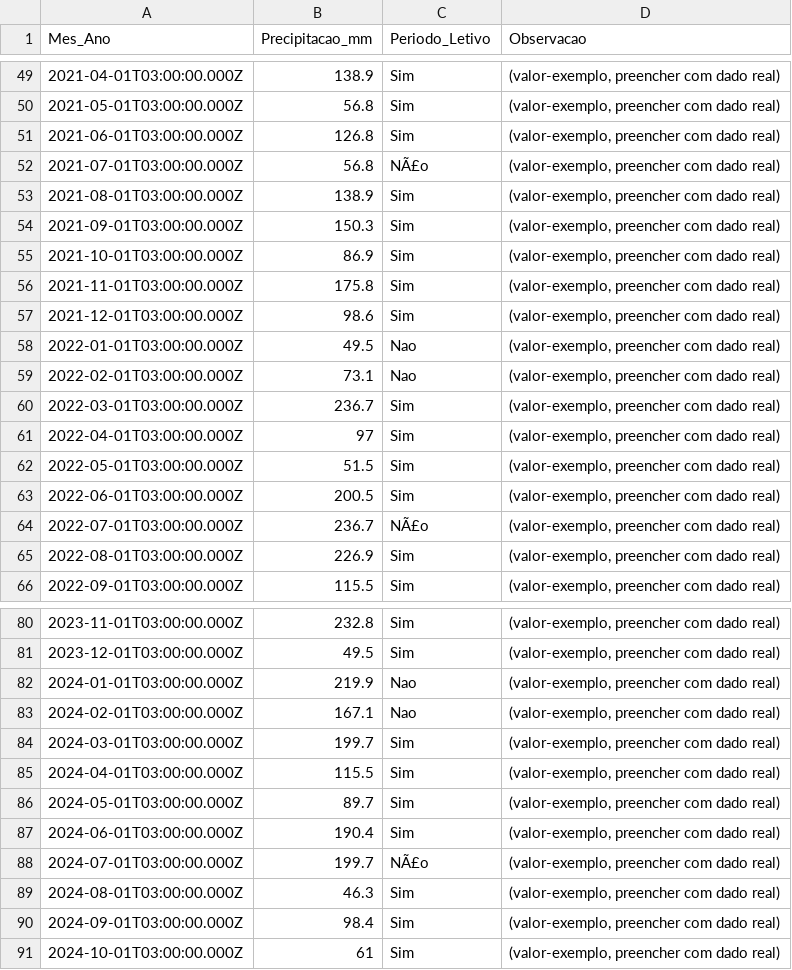
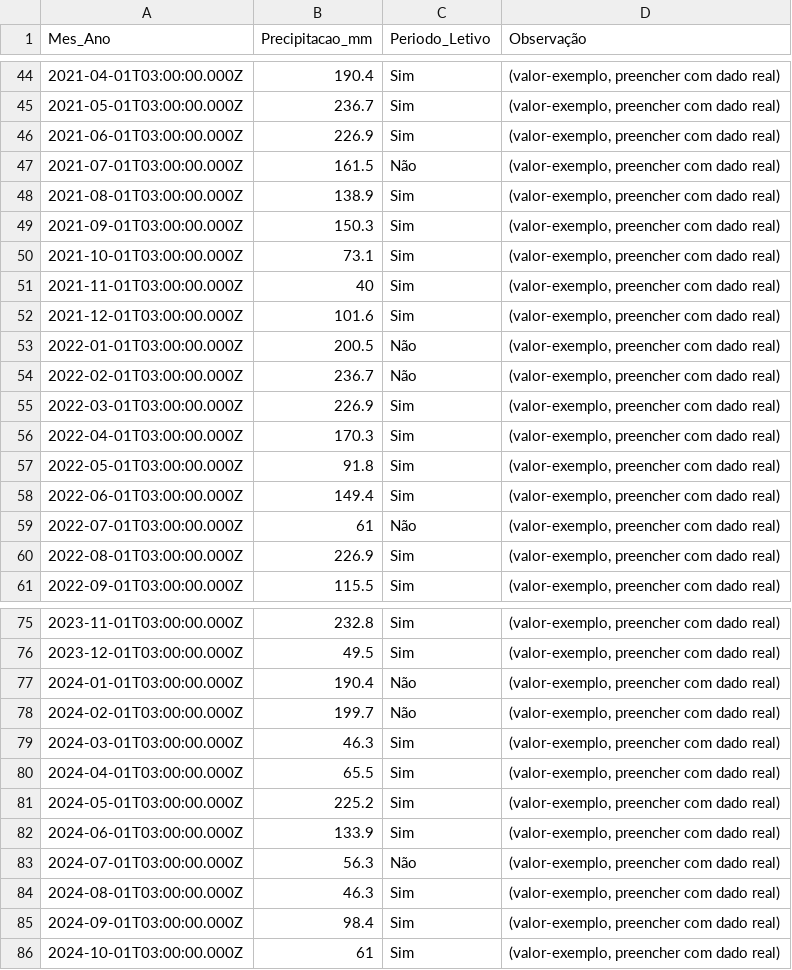
Before and after one commit to adinailson88/malha-previsao-filtros, a CSV file: dados_csv/contexto_sazonal.csv, drawn as a sheet; only a part is shown, gaps mark what is left out; the diff covers the shown part only.

```diff
--- a/dados_csv/contexto_sazonal.csv
+++ b/dados_csv/contexto_sazonal.csv
@@ -1 +1 @@
-Mes_Ano,Precipitacao_mm,Periodo_Letivo,Observacao
+Mes_Ano,Precipitacao_mm,Periodo_Letivo,Observação
@@ -49,17 +44,17 @@
-2021-04-01T03:00:00.000Z,138.9,Sim,"(valor-exemplo, preencher com dado real)"
-2021-05-01T03:00:00.000Z,56.8,Sim,"(valor-exemplo, preencher com dado real)"
-2021-06-01T03:00:00.000Z,126.8,Sim,"(valor-exemplo, preencher com dado real)"
-2021-07-01T03:00:00.000Z,56.8,NÃ£o,"(valor-exemplo, preencher com dado real)"
+2021-04-01T03:00:00.000Z,190.4,Sim,"(valor-exemplo, preencher com dado real)"
+2021-05-01T03:00:00.000Z,236.7,Sim,"(valor-exemplo, preencher com dado real)"
+2021-06-01T03:00:00.000Z,226.9,Sim,"(valor-exemplo, preencher com dado real)"
+2021-07-01T03:00:00.000Z,161.5,Não,"(valor-exemplo, preencher com dado real)"
 2021-08-01T03:00:00.000Z,138.9,Sim,"(valor-exemplo, preencher com dado real)"
 2021-09-01T03:00:00.000Z,150.3,Sim,"(valor-exemplo, preencher com dado real)"
-2021-10-01T03:00:00.000Z,86.9,Sim,"(valor-exemplo, preencher com dado real)"
-2021-11-01T03:00:00.000Z,175.8,Sim,"(valor-exemplo, preencher com dado real)"
-2021-12-01T03:00:00.000Z,98.6,Sim,"(valor-exemplo, preencher com dado real)"
-2022-01-01T03:00:00.000Z,49.5,Nao,"(valor-exemplo, preencher com dado real)"
-2022-02-01T03:00:00.000Z,73.1,Nao,"(valor-exemplo, preencher com dado real)"
-2022-03-01T03:00:00.000Z,236.7,Sim,"(valor-exemplo, preencher com dado real)"
-2022-04-01T03:00:00.000Z,97,Sim,"(valor-exemplo, preencher com dado real)"
-2022-05-01T03:00:00.000Z,51.5,Sim,"(valor-exemplo, preencher com dado real)"
-2022-06-01T03:00:00.000Z,200.5,Sim,"(valor-exemplo, preencher com dado real)"
-2022-07-01T03:00:00.000Z,236.7,NÃ£o,"(valor-exemplo, preencher com dado real)"
+2021-10-01T03:00:00.000Z,73.1,Sim,"(valor-exemplo, preencher com dado real)"
+2021-11-01T03:00:00.000Z,40,Sim,"(valor-exemplo, preencher com dado real)"
+2021-12-01T03:00:00.000Z,101.6,Sim,"(valor-exemplo, preencher com dado real)"
+2022-01-01T03:00:00.000Z,200.5,Não,"(valor-exemplo, preencher com dado real)"
+2022-02-01T03:00:00.000Z,236.7,Não,"(valor-exemplo, preencher com dado real)"
+2022-03-01T03:00:00.000Z,226.9,Sim,"(valor-exemplo, preencher com dado real)"
+2022-04-01T03:00:00.000Z,170.3,Sim,"(valor-exemplo, preencher com dado real)"
+2022-05-01T03:00:00.000Z,91.8,Sim,"(valor-exemplo, preencher com dado real)"
+2022-06-01T03:00:00.000Z,149.4,Sim,"(valor-exemplo, preencher com dado real)"
+2022-07-01T03:00:00.000Z,61,Não,"(valor-exemplo, preencher com dado real)"
 2022-08-01T03:00:00.000Z,226.9,Sim,"(valor-exemplo, preencher com dado real)"
@@ -81,9 +76,9 @@
 2023-12-01T03:00:00.000Z,49.5,Sim,"(valor-exemplo, preencher com dado real)"
-2024-01-01T03:00:00.000Z,219.9,Nao,"(valor-exemplo, preencher com dado real)"
-2024-02-01T03:00:00.000Z,167.1,Nao,"(valor-exemplo, preencher com dado real)"
-2024-03-01T03:00:00.000Z,199.7,Sim,"(valor-exemplo, preencher com dado real)"
-2024-04-01T03:00:00.000Z,115.5,Sim,"(valor-exemplo, preencher com dado real)"
-2024-05-01T03:00:00.000Z,89.7,Sim,"(valor-exemplo, preencher com dado real)"
-2024-06-01T03:00:00.000Z,190.4,Sim,"(valor-exemplo, preencher com dado real)"
-2024-07-01T03:00:00.000Z,199.7,NÃ£o,"(valor-exemplo, preencher com dado real)"
+2024-01-01T03:00:00.000Z,190.4,Não,"(valor-exemplo, preencher com dado real)"
+2024-02-01T03:00:00.000Z,199.7,Não,"(valor-exemplo, preencher com dado real)"
+2024-03-01T03:00:00.000Z,46.3,Sim,"(valor-exemplo, preencher com dado real)"
+2024-04-01T03:00:00.000Z,65.5,Sim,"(valor-exemplo, preencher com dado real)"
+2024-05-01T03:00:00.000Z,225.2,Sim,"(valor-exemplo, preencher com dado real)"
+2024-06-01T03:00:00.000Z,133.9,Sim,"(valor-exemplo, preencher com dado real)"
+2024-07-01T03:00:00.000Z,56.3,Não,"(valor-exemplo, preencher com dado real)"
 2024-08-01T03:00:00.000Z,46.3,Sim,"(valor-exemplo, preencher com dado real)"
```
Also changed, not shown: 5 removed rows and 78 edited cells elsewhere in this file, dados_csv/filtros_disponiveis.csv, 3 other files.
